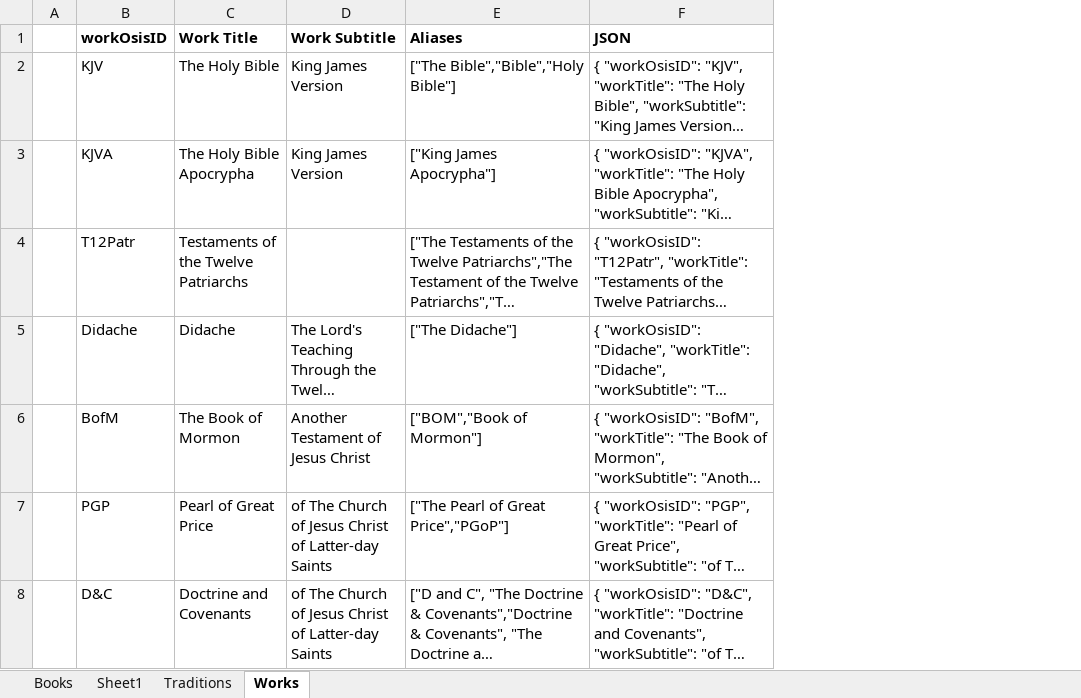
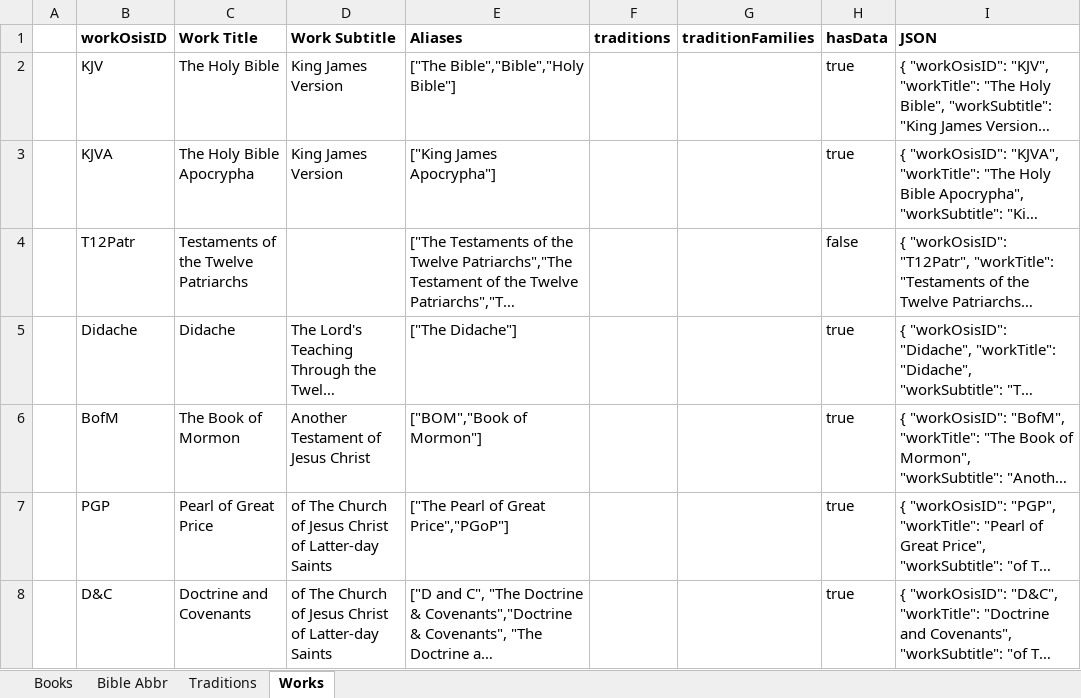
Before and after one commit to kensnyder/public-domain-books, an Excel workbook: data/books/books.xlsx, sheet Works, drawn as a sheet; long unchanged cells end in …; values as stored, in another font and other column widths than the file's, no borders; the diff names each change by its address in the sheet, - before the commit and + after, or states it on an @@ line.

```diff
--- a/data/books/books.xlsx (sheet Works)
+++ b/data/books/books.xlsx (sheet Works)
-sheet tab: Sheet1
+sheet tab: Bible Abbr
+column F (traditions), empty
+column G (traditionFamilies), empty
+column H (hasData), rows 2-8: true | true | false | true | true | true | true
```
Also changed, not shown: sheet Books, sheet Bible Abbr, sheet Traditions, 7 other files.
